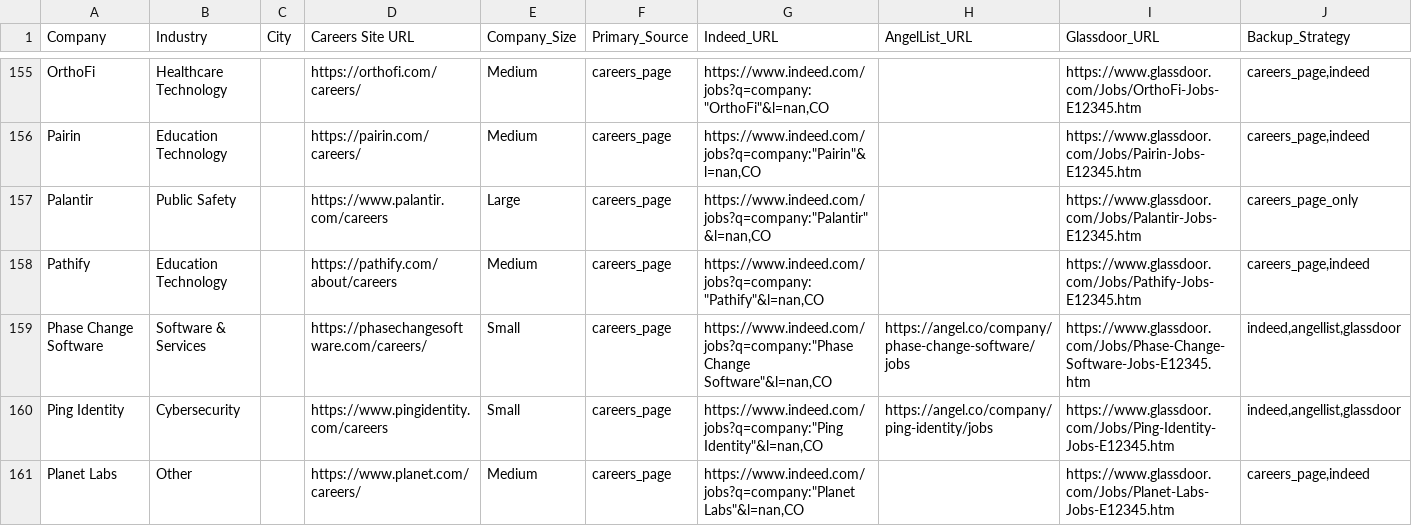
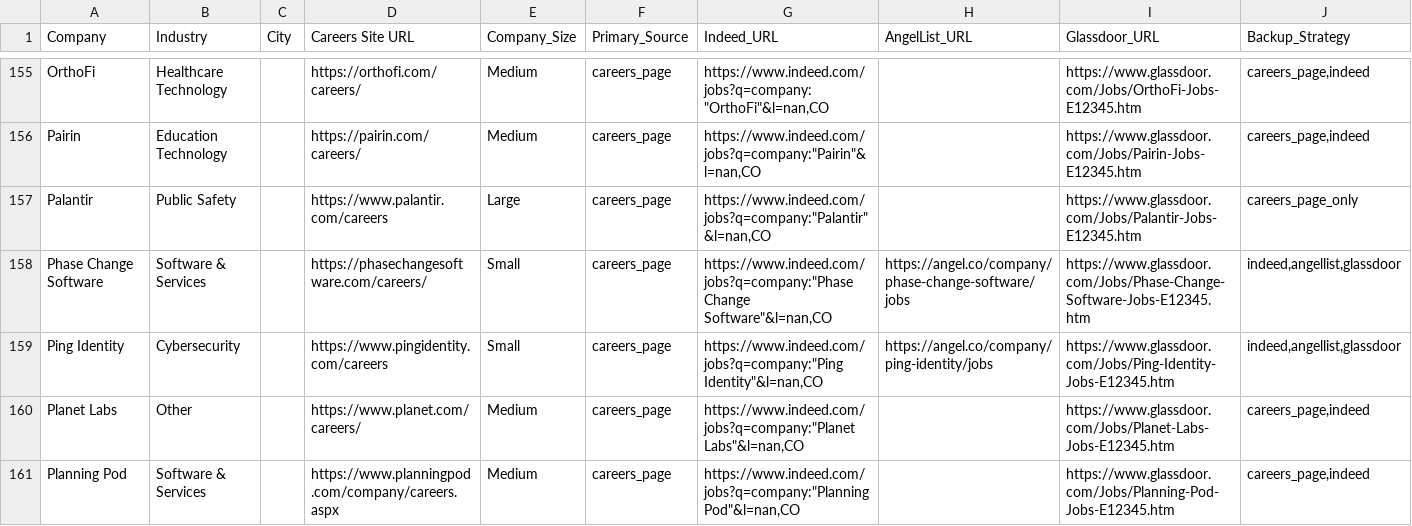
Before and after one commit to starstead/job-scraper, a CSV file: companies_final_ready.csv, drawn as a sheet; only a part is shown, gaps mark what is left out; the shorter side is filled out with more unchanged rows.

```diff
--- a/companies_final_ready.csv
+++ b/companies_final_ready.csv
@@ -157,3 +157,2 @@ Pairin,Education Technology,,https://pairin.com/careers/,Medium,careers_page,"ht
 Palantir,Public Safety,,https://www.palantir.com/careers,Large,careers_page,"https://www.indeed.com/jobs?q=company:""Palantir""&l=nan,CO",,https://www.glassdoor.com/Jobs/Palantir-Jobs-E12345.htm,careers_page_only
-Pathify,Education Technology,,https://pathify.com/about/careers,Medium,careers_page,"https://www.indeed.com/jobs?q=company:""Pathify""&l=nan,CO",,https://www.glassdoor.com/Jobs/Pathify-Jobs-E12345.htm,"careers_page,indeed"
 Phase Change Software,Software & Services,,https://phasechangesoftware.com/careers/,Small,careers_page,"https://www.indeed.com/jobs?q=company:""Phase Change Software""&l=nan,CO",https://angel.co/company/phase-change-software/jobs,https://www.glassdoor.com/Jobs/Phase-Change-Software-Jobs-E12345.htm,"indeed,angellist,glassdoor"
```
